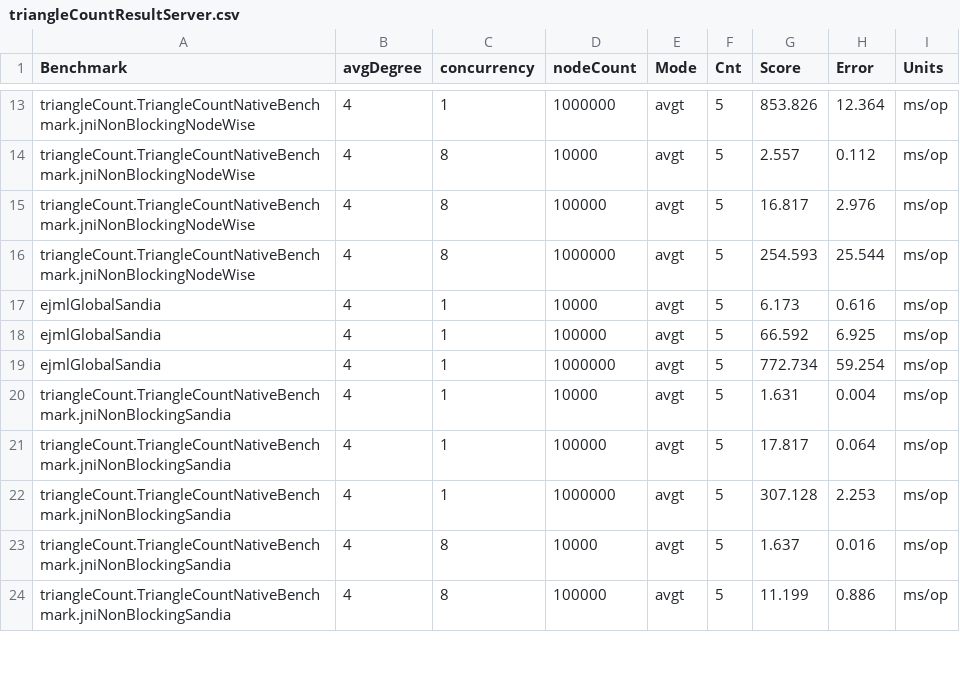
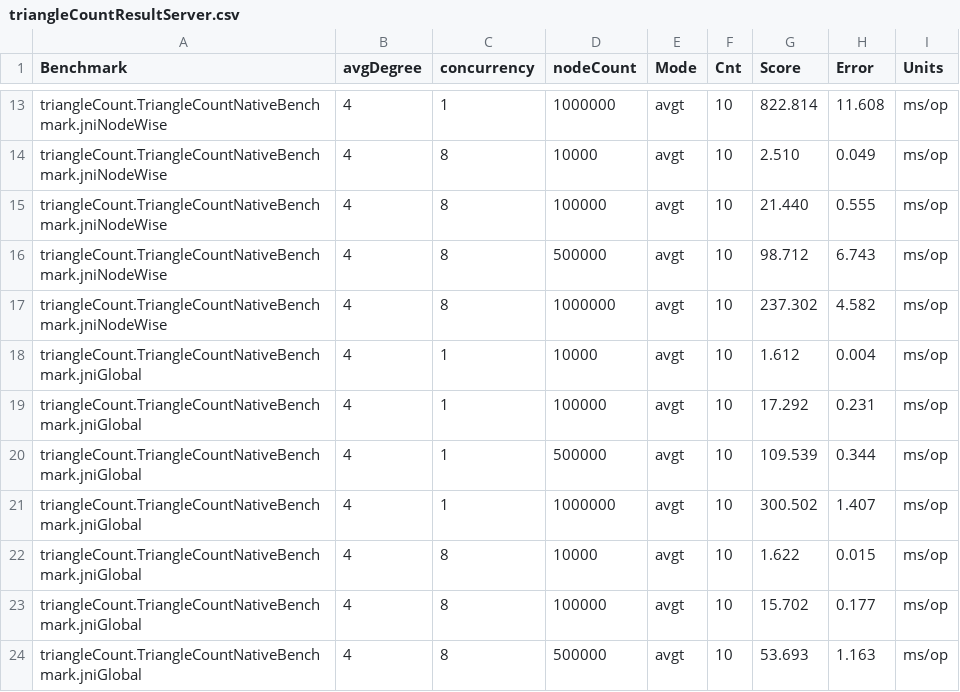
Before and after one commit to FlorentinD/GraphBlasInJavaBenchmarks, a CSV file: benchmarkResults/results/triangleCount/triangleCountResultServer.csv, drawn as a sheet; only a part is shown, gaps mark what is left out; removed rows and columns are numbered as before the commit, all else as after; the diff covers the shown part only; the diff names each change by its address in the sheet, - before the commit and + after, or states it on an @@ line.

```diff
--- a/benchmarkResults/results/triangleCount/triangleCountResultServer.csv
+++ b/benchmarkResults/results/triangleCount/triangleCountResultServer.csv
-A13:A15 (Benchmark): triangleCount.TriangleCountNativeBenchmark.jniNonBlockingNodeWise
+A13:A15 (Benchmark): triangleCount.TriangleCountNativeBenchmark.jniNodeWise
-F13:F15 (Cnt): 5
+F13:F15 (Cnt): 10
-G13 (Score): 853.826
+G13 (Score): 822.814
-H13 (Error): 12.364
+H13 (Error): 11.608
-G14 (Score): 2.557
+G14 (Score): 2.510
-H14 (Error): 0.112
+H14 (Error): 0.049
-G15 (Score): 16.817
+G15 (Score): 21.440
-H15 (Error): 2.976
+H15 (Error): 0.555
+row 16: triangleCount.TriangleCountNativeBenchmark.jniNodeWise | 4 | 8 | 500000 | avgt | 10 | 98.712 | 6.743 | ms/op
-A17 (Benchmark): triangleCount.TriangleCountNativeBenchmark.jniNonBlockingNodeWise
+A17 (Benchmark): triangleCount.TriangleCountNativeBenchmark.jniNodeWise
-F17 (Cnt): 5
+F17 (Cnt): 10
-G17 (Score): 254.593
+G17 (Score): 237.302
-H17 (Error): 25.544
+H17 (Error): 4.582
-row 17: ejmlGlobalSandia | 4 | 1 | 10000 | avgt | 5 | 6.173 | 0.616 | ms/op
-row 18: ejmlGlobalSandia | 4 | 1 | 100000 | avgt | 5 | 66.592 | 6.925 | ms/op
-row 19: ejmlGlobalSandia | 4 | 1 | 1000000 | avgt | 5 | 772.734 | 59.254 | ms/op
-A18:A19 (Benchmark): triangleCount.TriangleCountNativeBenchmark.jniNonBlockingSandia
+A18:A19 (Benchmark): triangleCount.TriangleCountNativeBenchmark.jniGlobal
-F18:F19 (Cnt): 5
+F18:F19 (Cnt): 10
-G18 (Score): 1.631
+G18 (Score): 1.612
-G19 (Score): 17.817
+G19 (Score): 17.292
-H19 (Error): 0.064
+H19 (Error): 0.231
+row 20: triangleCount.TriangleCountNativeBenchmark.jniGlobal | 4 | 1 | 500000 | avgt | 10 | 109.539 | 0.344 | ms/op
-A21:A23 (Benchmark): triangleCount.TriangleCountNativeBenchmark.jniNonBlockingSandia
+A21:A23 (Benchmark): triangleCount.TriangleCountNativeBenchmark.jniGlobal
-F21:F23 (Cnt): 5
+F21:F23 (Cnt): 10
-G21 (Score): 307.128
+G21 (Score): 300.502
-H21 (Error): 2.253
+H21 (Error): 1.407
-G22 (Score): 1.637
+G22 (Score): 1.622
-H22 (Error): 0.016
+H22 (Error): 0.015
-G23 (Score): 11.199
+G23 (Score): 15.702
-H23 (Error): 0.886
+H23 (Error): 0.177
+row 24: triangleCount.TriangleCountNativeBenchmark.jniGlobal | 4 | 8 | 500000 | avgt | 10 | 53.693 | 1.163 | ms/op
```
Also changed, not shown: 3 added rows, 3 removed rows and 36 edited cells elsewhere in this file, 8 other files.
